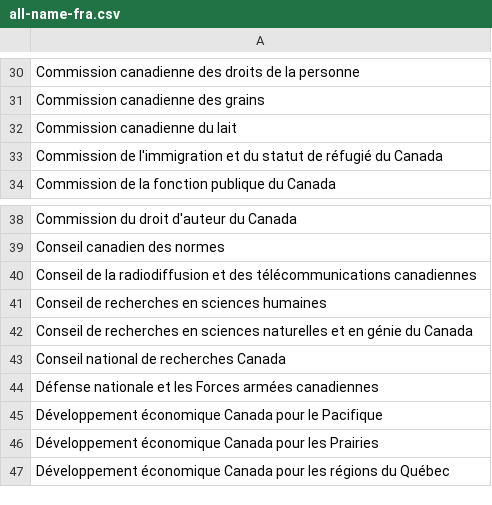
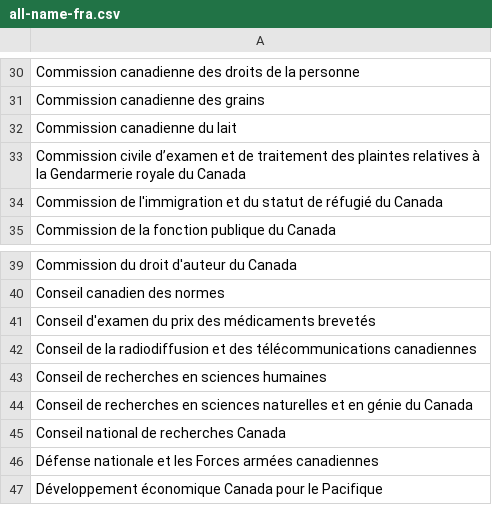
Before and after one commit to cds-snc/gc-organisations, a CSV file: data/all-name-fra.csv, drawn as a sheet; only a part is shown, gaps mark what is left out; the shorter side is filled out with more unchanged rows.

```diff
--- a/data/all-name-fra.csv
+++ b/data/all-name-fra.csv
@@ -32,2 +32,3 @@ Commission canadienne des grains
 Commission canadienne du lait
+Commission civile d’examen et de traitement des plaintes relatives à la Gendarmerie royale du Canada
 Commission de l'immigration et du statut de réfugié du Canada
@@ -39,2 +40,3 @@ Commission du droit d'auteur du Canada
 Conseil canadien des normes
+Conseil d'examen du prix des médicaments brevetés
 Conseil de la radiodiffusion et des télécommunications canadiennes
```
Also changed, not shown: data/all-name-eng.csv, data/all.csv, 3 other files.
